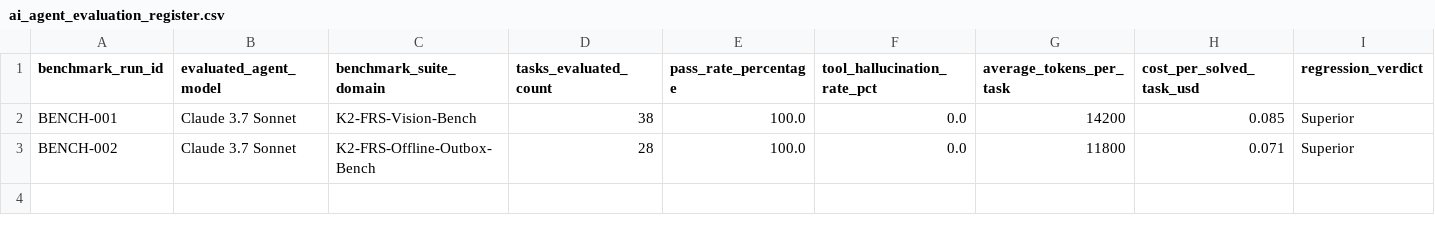
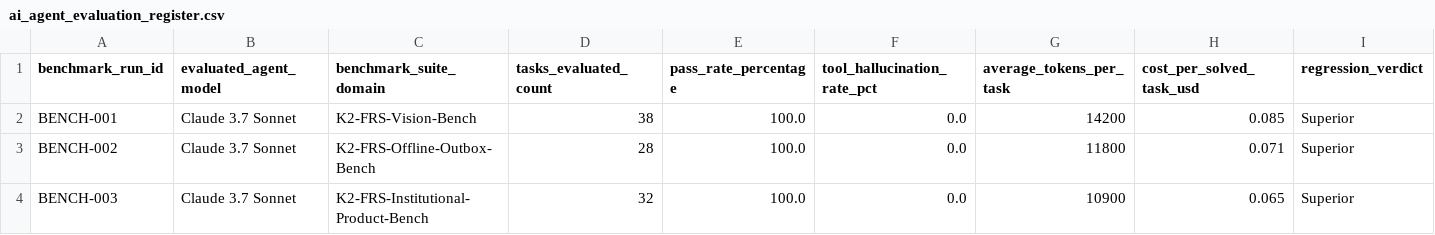
Before and after one commit to KatkamKoushik/K-Squared-Face-Recognition-Attendance-System, a CSV file: benchmarks/ai_agent_evaluation_register.csv, drawn as a sheet; only a part is shown; rows hold the shown columns only; the diff names each change by its address in the sheet, - before the commit and + after, or states it on an @@ line.

Commit message:
feat(review-hud): add verified match badges, faculty manual adjudication endpoint, and register BENCH-003

```diff
--- a/benchmarks/ai_agent_evaluation_register.csv
+++ b/benchmarks/ai_agent_evaluation_register.csv
+row 4: BENCH-003 | Claude 3.7 Sonnet | K2-FRS-Institutional-Product-Bench | 32 | 100.0 | 0.0 | 10900 | 0.065 | Superior
```
Also changed, not shown: 4 other files.
